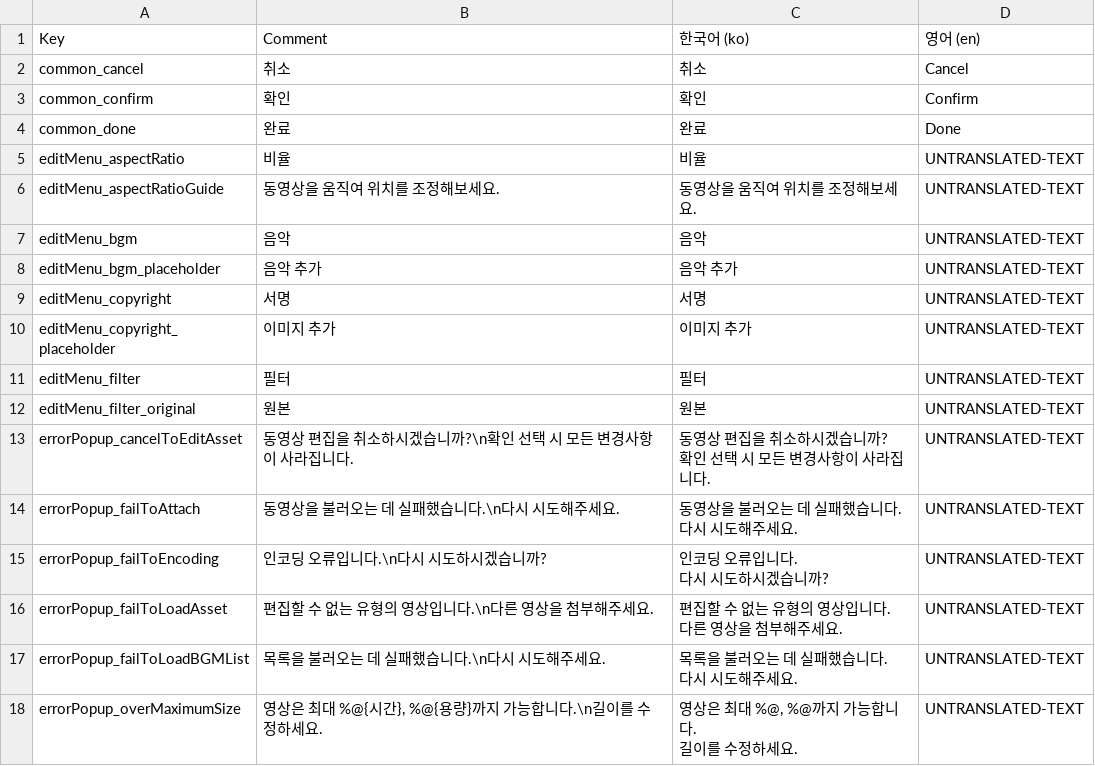
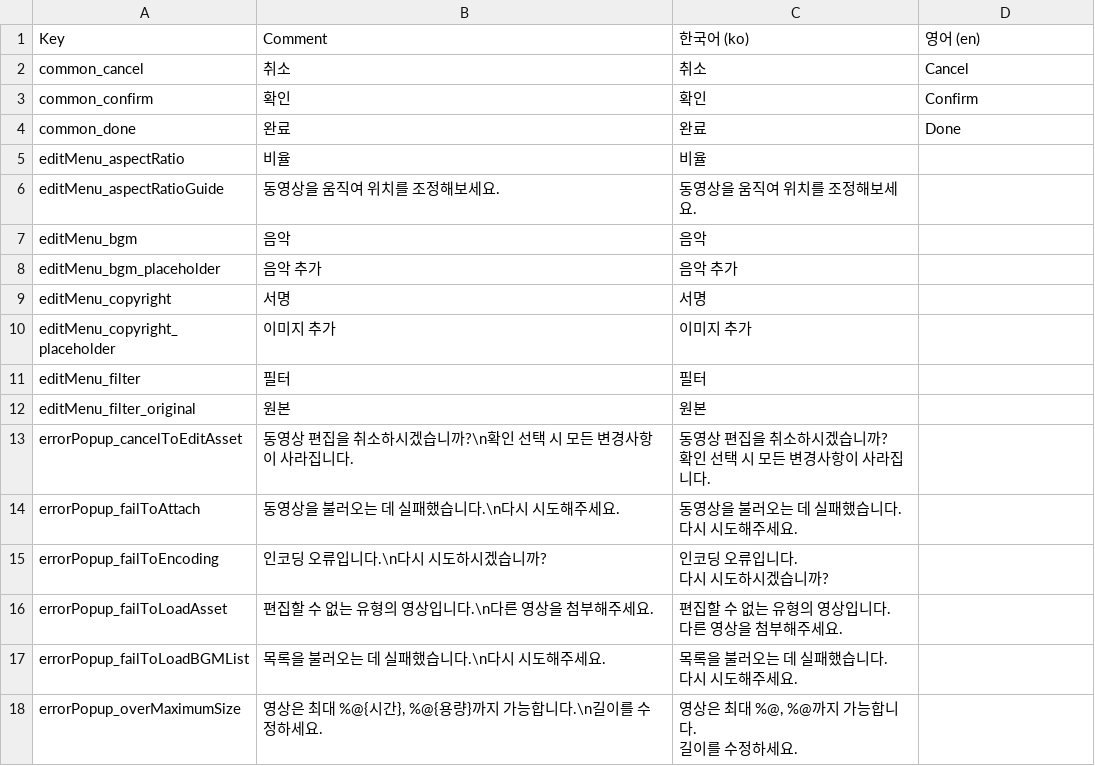
Before and after one commit to nearfri/XCResource, a CSV file: Projects/XCResourceApp/Tools/SampleApp-translation.csv, drawn as a sheet.

Commit message:
Update the sample app to generate only Korean strings

```diff
--- a/Projects/XCResourceApp/Tools/SampleApp-translation.csv
+++ b/Projects/XCResourceApp/Tools/SampleApp-translation.csv
@@ -4,21 +4,21 @@ common_confirm,확인,확인,Confirm
 common_done,완료,완료,Done
-editMenu_aspectRatio,비율,비율,UNTRANSLATED-TEXT
-editMenu_aspectRatioGuide,동영상을 움직여 위치를 조정해보세요.,동영상을 움직여 위치를 조정해보세요.,UNTRANSLATED-TEXT
-editMenu_bgm,음악,음악,UNTRANSLATED-TEXT
-editMenu_bgm_placeholder,음악 추가,음악 추가,UNTRANSLATED-TEXT
-editMenu_copyright,서명,서명,UNTRANSLATED-TEXT
-editMenu_copyright_placeholder,이미지 추가,이미지 추가,UNTRANSLATED-TEXT
-editMenu_filter,필터,필터,UNTRANSLATED-TEXT
-editMenu_filter_original,원본,원본,UNTRANSLATED-TEXT
-errorPopup_cancelToEditAsset,동영상 편집을 취소하시겠습니까?\n확인 선택 시 모든 변경사항이 사라집니다.,"동영상 편집을 취소하시겠습니까?
-확인 선택 시 모든 변경사항이 사라집니다.",UNTRANSLATED-TEXT
-errorPopup_failToAttach,동영상을 불러오는 데 실패했습니다.\n다시 시도해주세요.,"동영상을 불러오는 데 실패했습니다.
-다시 시도해주세요.",UNTRANSLATED-TEXT
-errorPopup_failToEncoding,인코딩 오류입니다.\n다시 시도하시겠습니까?,"인코딩 오류입니다.
-다시 시도하시겠습니까?",UNTRANSLATED-TEXT
-errorPopup_failToLoadAsset,편집할 수 없는 유형의 영상입니다.\n다른 영상을 첨부해주세요.,"편집할 수 없는 유형의 영상입니다.
-다른 영상을 첨부해주세요.",UNTRANSLATED-TEXT
-errorPopup_failToLoadBGMList,목록을 불러오는 데 실패했습니다.\n다시 시도해주세요.,"목록을 불러오는 데 실패했습니다.
-다시 시도해주세요.",UNTRANSLATED-TEXT
-errorPopup_overMaximumSize,"영상은 최대 %@{시간}, %@{용량}까지 가능합니다.\n길이를 수정하세요.","영상은 최대 %@, %@까지 가능합니다.
-길이를 수정하세요.",UNTRANSLATED-TEXT
+editMenu_aspectRatio,비율,비율,
+editMenu_aspectRatioGuide,동영상을 움직여 위치를 조정해보세요.,동영상을 움직여 위치를 조정해보세요.,
+editMenu_bgm,음악,음악,
+editMenu_bgm_placeholder,음악 추가,음악 추가,
+editMenu_copyright,서명,서명,
+editMenu_copyright_placeholder,이미지 추가,이미지 추가,
+editMenu_filter,필터,필터,
+editMenu_filter_original,원본,원본,
+errorPopup_cancelToEditAsset,동영상 편집을 취소하시겠습니까?\n확인 선택 시 모든 변경사항이 사라집니다.,"동영상 편집을 취소하시겠습니까?
+확인 선택 시 모든 변경사항이 사라집니다.",
+errorPopup_failToAttach,동영상을 불러오는 데 실패했습니다.\n다시 시도해주세요.,"동영상을 불러오는 데 실패했습니다.
+다시 시도해주세요.",
+errorPopup_failToEncoding,인코딩 오류입니다.\n다시 시도하시겠습니까?,"인코딩 오류입니다.
+다시 시도하시겠습니까?",
+errorPopup_failToLoadAsset,편집할 수 없는 유형의 영상입니다.\n다른 영상을 첨부해주세요.,"편집할 수 없는 유형의 영상입니다.
+다른 영상을 첨부해주세요.",
+errorPopup_failToLoadBGMList,목록을 불러오는 데 실패했습니다.\n다시 시도해주세요.,"목록을 불러오는 데 실패했습니다.
+다시 시도해주세요.",
+errorPopup_overMaximumSize,"영상은 최대 %@{시간}, %@{용량}까지 가능합니다.\n길이를 수정하세요.","영상은 최대 %@, %@까지 가능합니다.
+길이를 수정하세요.",
```
Also changed, not shown: 3 other files.
